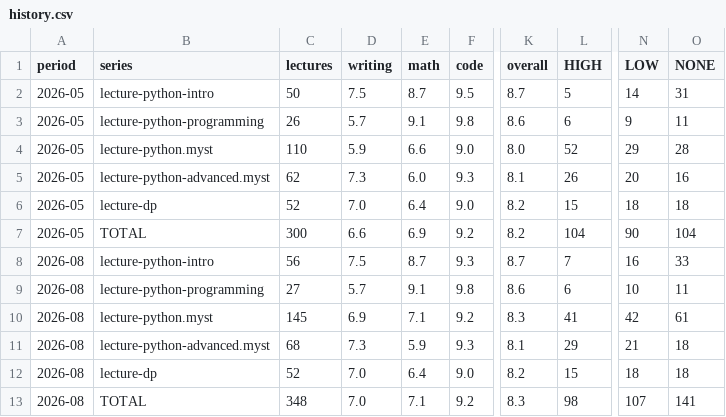
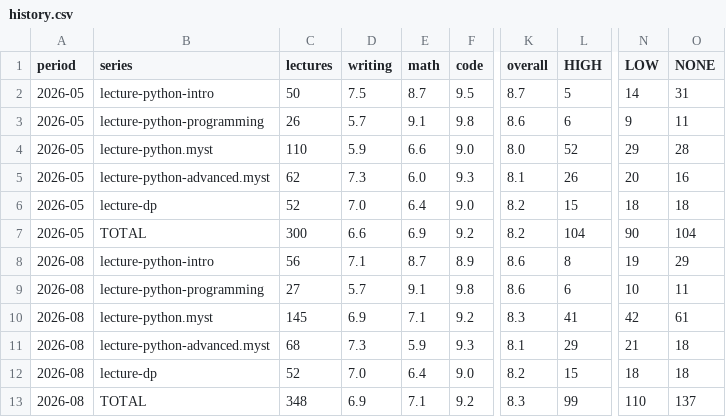
Before and after one commit to QuantEcon/audit.2026-05.style-guide, a CSV file: lectures/data/history.csv, drawn as a sheet; only a part is shown, gaps mark what is left out; the diff names each change by its address in the sheet, - before the commit and + after, or states it on an @@ line.

```diff
--- a/lectures/data/history.csv
+++ b/lectures/data/history.csv
-D8 (writing): 7.5
+D8 (writing): 7.1
-F8 (code): 9.3
+F8 (code): 8.9
-K8 (overall): 8.7
+K8 (overall): 8.6
-L8 (HIGH): 7
+L8 (HIGH): 8
-N8 (LOW): 16
+N8 (LOW): 19
-O8 (NONE): 33
+O8 (NONE): 29
-D13 (writing): 7.0
+D13 (writing): 6.9
-L13 (HIGH): 98
+L13 (HIGH): 99
-N13 (LOW): 107
+N13 (LOW): 110
-O13 (NONE): 141
+O13 (NONE): 137
```
Also changed, not shown: lectures/data/judgment.csv, lectures/data/scores.csv, 13 other files.
